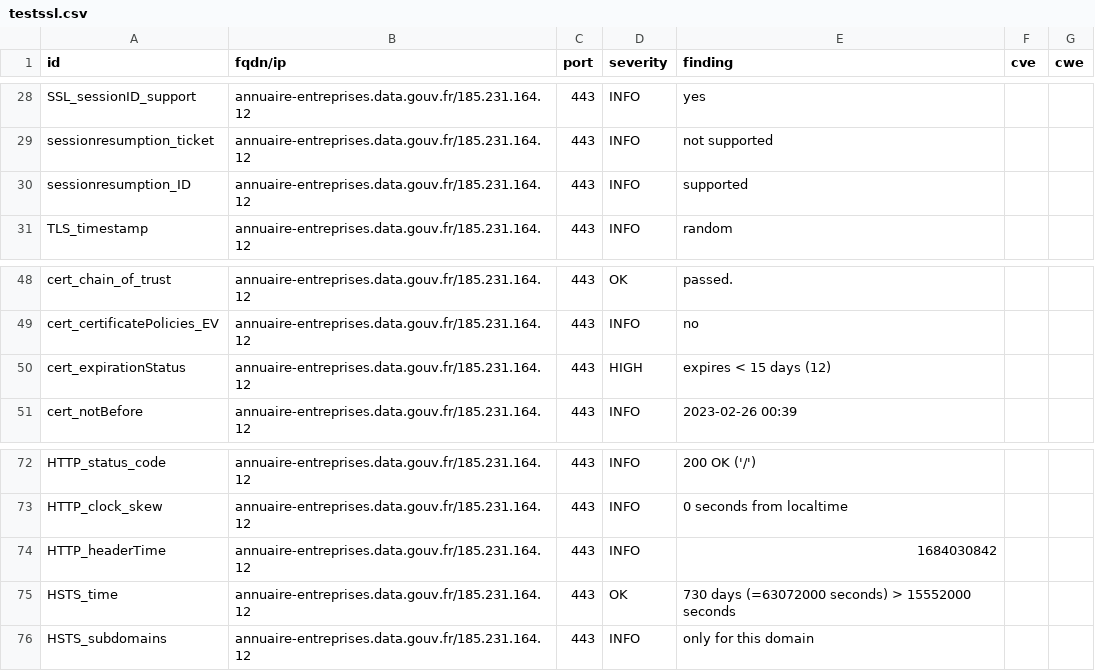
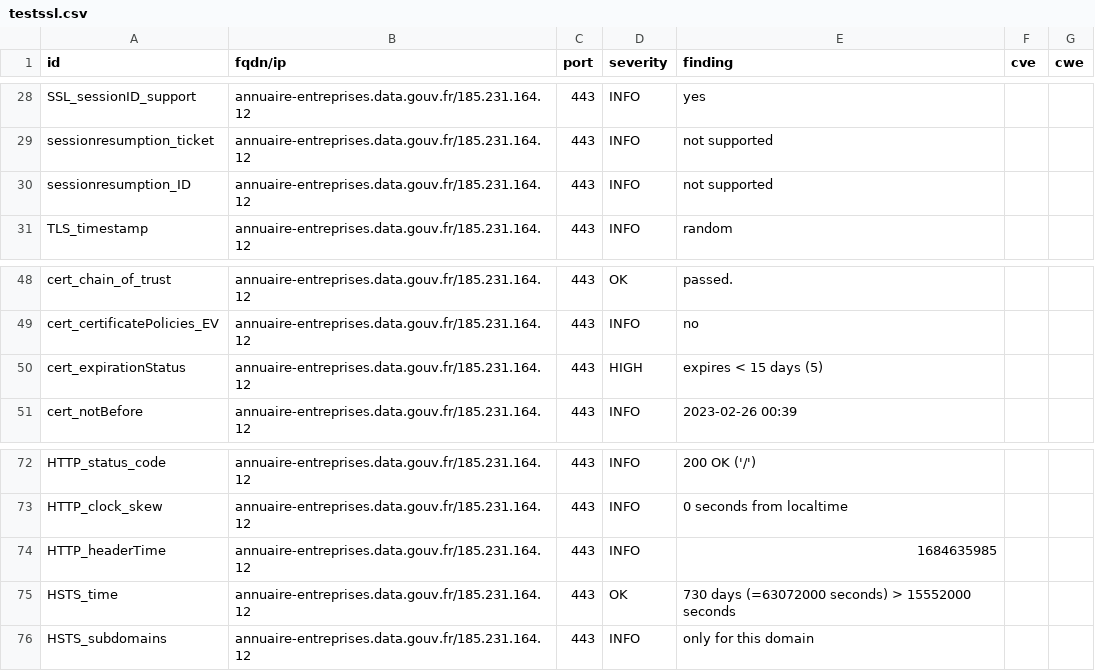
Before and after one commit to betagouv/dashlord-operateur, a CSV file: results/aHR0cHM6Ly9hbm51YWlyZS1lbnRyZXByaXNlcy5kYXRhLmdvdXYuZnIv/testssl.csv, drawn as a sheet; only a part is shown, gaps mark what is left out.

Commit message:
update: https://annuaire-entreprises.data.gouv.fr/

```diff
--- a/results/aHR0cHM6Ly9hbm51YWlyZS1lbnRyZXByaXNlcy5kYXRhLmdvdXYuZnIv/testssl.csv
+++ b/results/aHR0cHM6Ly9hbm51YWlyZS1lbnRyZXByaXNlcy5kYXRhLmdvdXYuZnIv/testssl.csv
@@ -29,3 +29,3 @@
 "sessionresumption_ticket","annuaire-entreprises.data.gouv.fr/185.231.164.12","443","INFO","not supported","",""
-"sessionresumption_ID","annuaire-entreprises.data.gouv.fr/185.231.164.12","443","INFO","supported","",""
+"sessionresumption_ID","annuaire-entreprises.data.gouv.fr/185.231.164.12","443","INFO","not supported","",""
 "TLS_timestamp","annuaire-entreprises.data.gouv.fr/185.231.164.12","443","INFO","random","",""
@@ -49,3 +49,3 @@
 "cert_certificatePolicies_EV","annuaire-entreprises.data.gouv.fr/185.231.164.12","443","INFO","no","",""
-"cert_expirationStatus","annuaire-entreprises.data.gouv.fr/185.231.164.12","443","HIGH","expires < 15 days (12)","",""
+"cert_expirationStatus","annuaire-entreprises.data.gouv.fr/185.231.164.12","443","HIGH","expires < 15 days (5)","",""
 "cert_notBefore","annuaire-entreprises.data.gouv.fr/185.231.164.12","443","INFO","2023-02-26 00:39","",""
@@ -73,3 +73,3 @@
 "HTTP_clock_skew","annuaire-entreprises.data.gouv.fr/185.231.164.12","443","INFO","0 seconds from localtime","",""
-"HTTP_headerTime","annuaire-entreprises.data.gouv.fr/185.231.164.12","443","INFO","1684030842","",""
+"HTTP_headerTime","annuaire-entreprises.data.gouv.fr/185.231.164.12","443","INFO","1684635985","",""
 "HSTS_time","annuaire-entreprises.data.gouv.fr/185.231.164.12","443","OK","730 days (=63072000 seconds) > 15552000 seconds","",""
```
Also changed, not shown: 12 other files.
